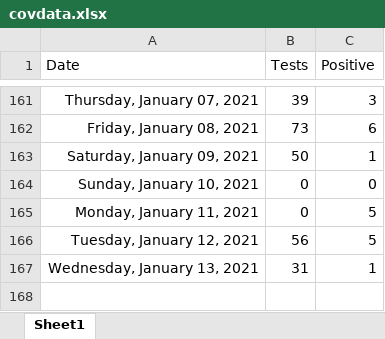
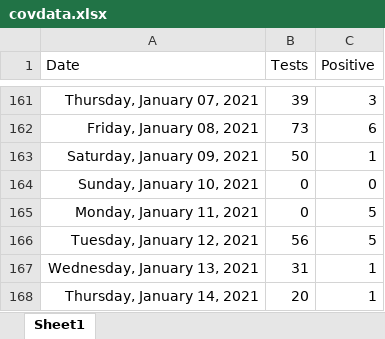
Before and after one commit to ESunRoc/URCovDashboard, an Excel workbook: covdata.xlsx, sheet Sheet1, drawn as a sheet; only a part is shown, gaps mark what is left out; values as stored, in another font and other column widths than the file's, no borders; the diff names each change by its address in the sheet, - before the commit and + after, or states it on an @@ line.

Commit message:
1/14

```diff
--- a/covdata.xlsx (sheet Sheet1)
+++ b/covdata.xlsx (sheet Sheet1)
+row 168: Thursday, January 14, 2021 | 20 | 1
```
